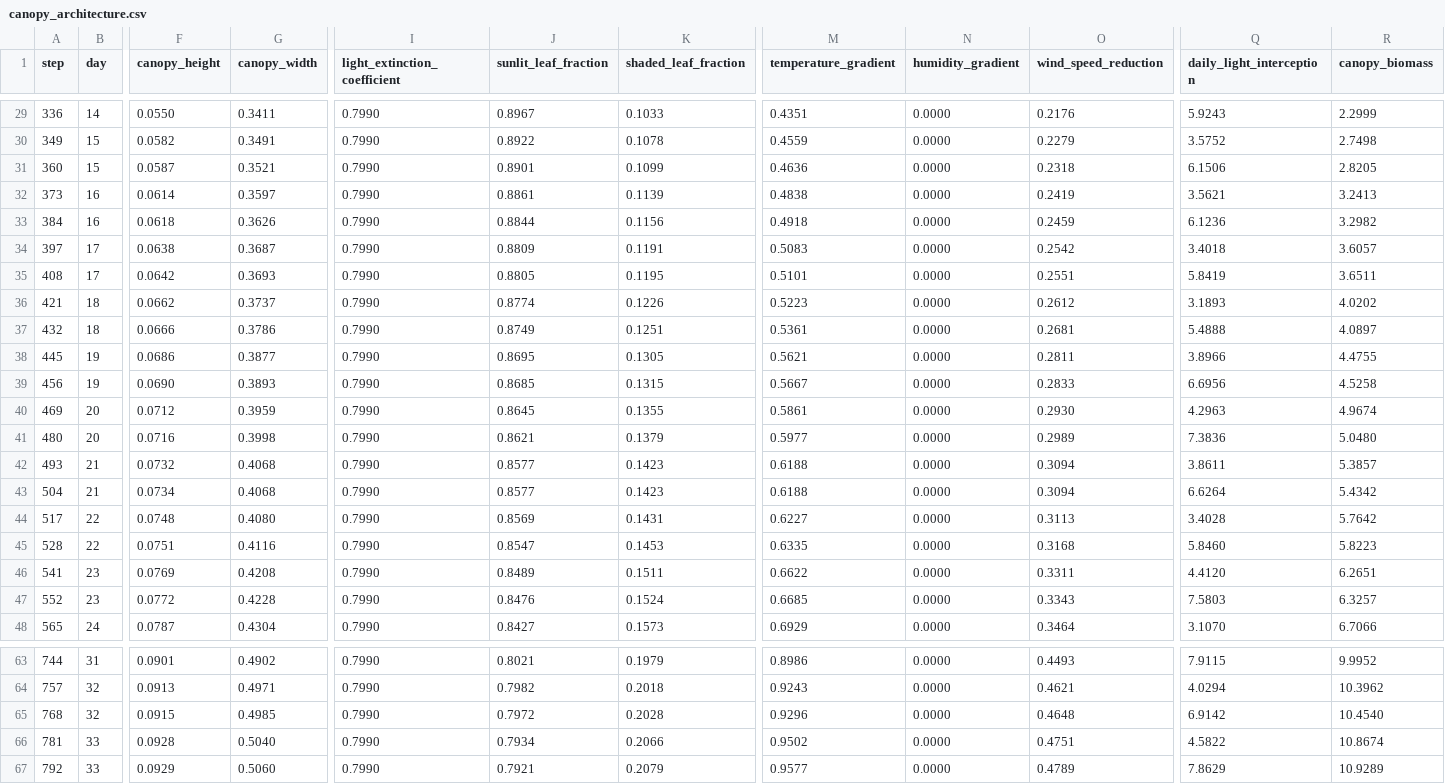
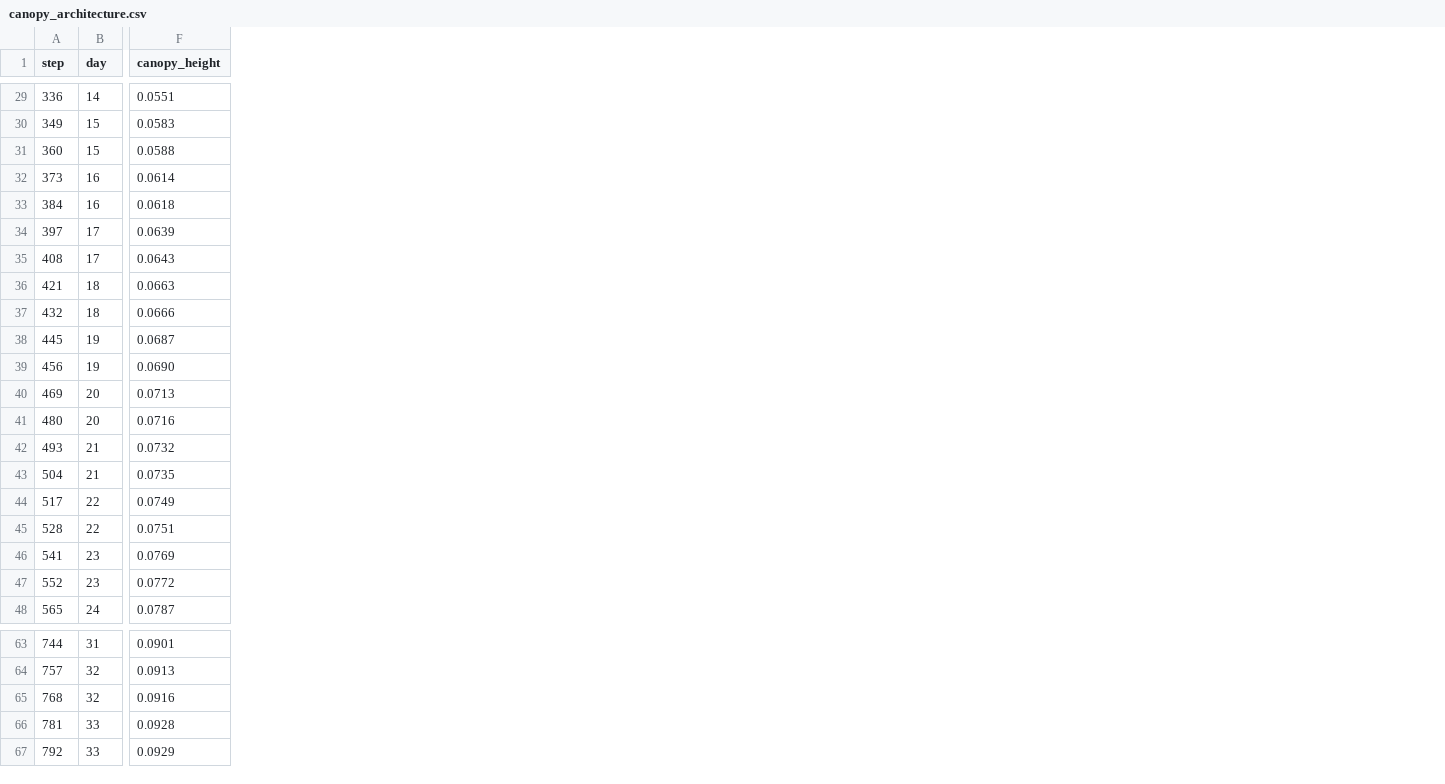
Before and after one commit to kapil-161/hydroponic_python, a CSV file: output/canopy_architecture.csv, drawn as a sheet; only a part is shown, gaps mark what is left out; the diff covers the shown part only; the diff names each change by its address in the sheet, - before the commit and + after, or states it on an @@ line.

```diff
--- a/output/canopy_architecture.csv
+++ b/output/canopy_architecture.csv
-column G (canopy_width), rows 29-48: 0.3411 | 0.3491 | 0.3521 | 0.3597 | 0.3626 | 0.3687 | 0.3693 | 0.3737 | 0.3786 | 0.3877 | 0.3893 | 0.3959 | 0.3998 | 0.4068 | 0.4068 | 0.4080 | 0.4116 | 0.4208 | 0.4228 | 0.4304; rows 63-67: 0.4902 | 0.4971 | 0.4985 | 0.5040 | 0.5060
-column I (light_extinction_coefficient), rows 29-48: all 0.7990; rows 63-67: all 0.7990
-column J (sunlit_leaf_fraction), rows 29-48: 0.8967 | 0.8922 | 0.8901 | 0.8861 | 0.8844 | 0.8809 | 0.8805 | 0.8774 | 0.8749 | 0.8695 | 0.8685 | 0.8645 | 0.8621 | 0.8577 | 0.8577 | 0.8569 | 0.8547 | 0.8489 | 0.8476 | 0.8427; rows 63-67: 0.8021 | 0.7982 | 0.7972 | 0.7934 | 0.7921
-column K (shaded_leaf_fraction), rows 29-48: 0.1033 | 0.1078 | 0.1099 | 0.1139 | 0.1156 | 0.1191 | 0.1195 | 0.1226 | 0.1251 | 0.1305 | 0.1315 | 0.1355 | 0.1379 | 0.1423 | 0.1423 | 0.1431 | 0.1453 | 0.1511 | 0.1524 | 0.1573; rows 63-67: 0.1979 | 0.2018 | 0.2028 | 0.2066 | 0.2079
-column M (temperature_gradient), rows 29-48: 0.4351 | 0.4559 | 0.4636 | 0.4838 | 0.4918 | 0.5083 | 0.5101 | 0.5223 | 0.5361 | 0.5621 | 0.5667 | 0.5861 | 0.5977 | 0.6188 | 0.6188 | 0.6227 | 0.6335 | 0.6622 | 0.6685 | 0.6929; rows 63-67: 0.8986 | 0.9243 | 0.9296 | 0.9502 | 0.9577
-column N (humidity_gradient), rows 29-48: all 0.0000; rows 63-67: all 0.0000
-column O (wind_speed_reduction), rows 29-48: 0.2176 | 0.2279 | 0.2318 | 0.2419 | 0.2459 | 0.2542 | 0.2551 | 0.2612 | 0.2681 | 0.2811 | 0.2833 | 0.2930 | 0.2989 | 0.3094 | 0.3094 | 0.3113 | 0.3168 | 0.3311 | 0.3343 | 0.3464; rows 63-67: 0.4493 | 0.4621 | 0.4648 | 0.4751 | 0.4789
-column Q (daily_light_interception), rows 29-48: 5.9243 | 3.5752 | 6.1506 | 3.5621 | 6.1236 | 3.4018 | 5.8419 | 3.1893 | 5.4888 | 3.8966 | 6.6956 | 4.2963 | 7.3836 | 3.8611 | 6.6264 | 3.4028 | 5.8460 | 4.4120 | 7.5803 | 3.1070; rows 63-67: 7.9115 | 4.0294 | 6.9142 | 4.5822 | 7.8629
-column R (canopy_biomass), rows 29-48: 2.2999 | 2.7498 | 2.8205 | 3.2413 | 3.2982 | 3.6057 | 3.6511 | 4.0202 | 4.0897 | 4.4755 | 4.5258 | 4.9674 | 5.0480 | 5.3857 | 5.4342 | 5.7642 | 5.8223 | 6.2651 | 6.3257 | 6.7066; rows 63-67: 9.9952 | 10.3962 | 10.4540 | 10.8674 | 10.9289
-F29 (canopy_height): 0.0550
+F29 (canopy_height): 0.0551
-F30 (canopy_height): 0.0582
+F30 (canopy_height): 0.0583
-F31 (canopy_height): 0.0587
+F31 (canopy_height): 0.0588
-F34 (canopy_height): 0.0638
+F34 (canopy_height): 0.0639
-F35 (canopy_height): 0.0642
+F35 (canopy_height): 0.0643
-F36 (canopy_height): 0.0662
+F36 (canopy_height): 0.0663
-F38 (canopy_height): 0.0686
+F38 (canopy_height): 0.0687
-F40 (canopy_height): 0.0712
+F40 (canopy_height): 0.0713
-F43 (canopy_height): 0.0734
+F43 (canopy_height): 0.0735
-F44 (canopy_height): 0.0748
+F44 (canopy_height): 0.0749
-F65 (canopy_height): 0.0915
+F65 (canopy_height): 0.0916
```
Also changed, not shown: 19 edited cells elsewhere in this file, output/biomass_allocation.csv, output/photosynthesis.csv, 8 other files.
